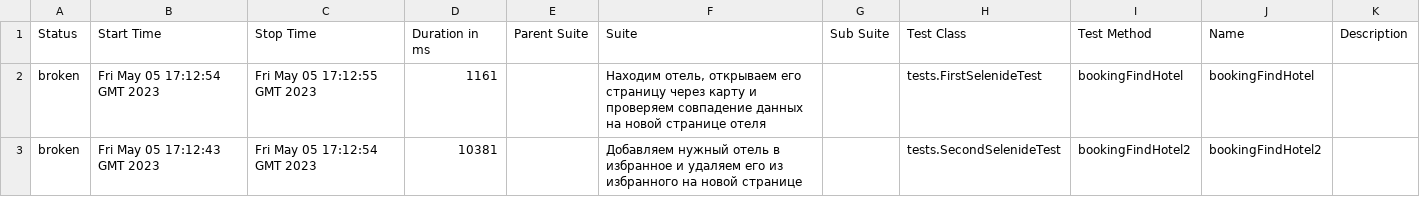
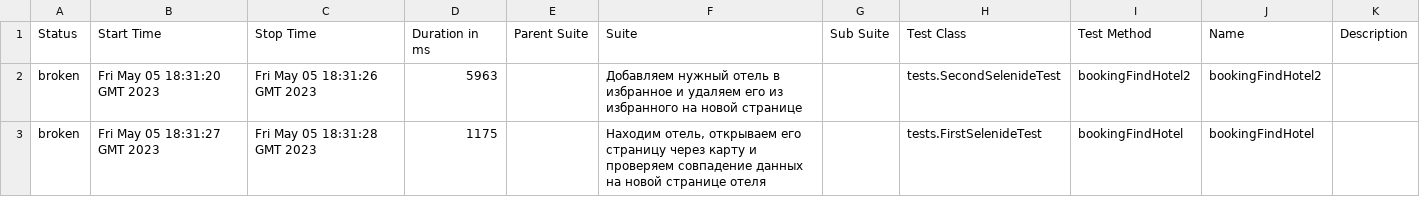
Before and after one commit to og1grib/Web-CI, a CSV file: 6/data/suites.csv, drawn as a sheet.

```diff
--- a/6/data/suites.csv
+++ b/6/data/suites.csv
@@ -1,3 +1,3 @@
 "Status","Start Time","Stop Time","Duration in ms","Parent Suite","Suite","Sub Suite","Test Class","Test Method","Name","Description"
-"broken","Fri May 05 17:12:54 GMT 2023","Fri May 05 17:12:55 GMT 2023","1161","","Находим отель, открываем его страницу через карту и проверяем совпадение данных на новой странице отеля","","tests.FirstSelenideTest","bookingFindHotel","bookingFindHotel",""
-"broken","Fri May 05 17:12:43 GMT 2023","Fri May 05 17:12:54 GMT 2023","10381","","Добавляем нужный отель в избранное и удаляем его из избранного на новой странице","","tests.SecondSelenideTest","bookingFindHotel2","bookingFindHotel2",""
+"broken","Fri May 05 18:31:20 GMT 2023","Fri May 05 18:31:26 GMT 2023","5963","","Добавляем нужный отель в избранное и удаляем его из избранного на новой странице","","tests.SecondSelenideTest","bookingFindHotel2","bookingFindHotel2",""
+"broken","Fri May 05 18:31:27 GMT 2023","Fri May 05 18:31:28 GMT 2023","1175","","Находим отель, открываем его страницу через карту и проверяем совпадение данных на новой странице отеля","","tests.FirstSelenideTest","bookingFindHotel","bookingFindHotel",""
```
Also changed, not shown: 21 other files.
